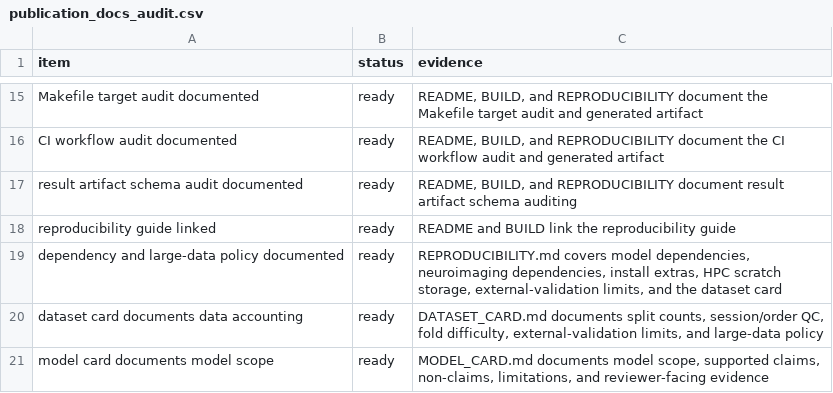
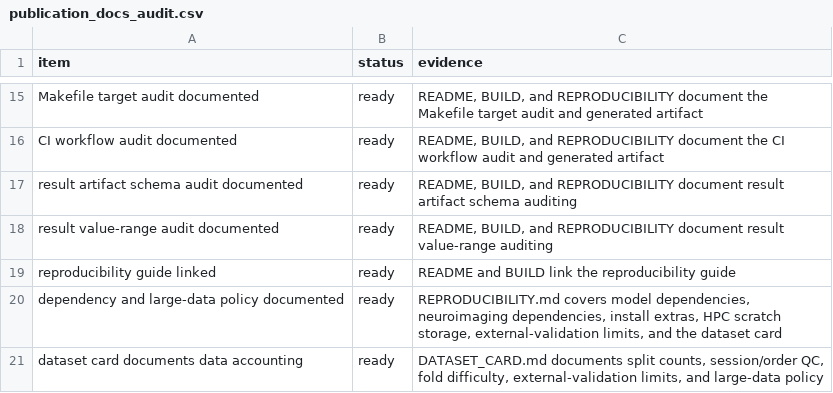
Before and after one commit to XialeiH/ReGraph-VLM, a CSV file: preproc_v0/repetition_familiarity/results/final_tables/publication_docs_audit.csv, drawn as a sheet; only a part is shown, gaps mark what is left out; the shorter side is filled out with more unchanged rows; the diff names each change by its address in the sheet, - before the commit and + after, or states it on an @@ line.

```diff
--- a/preproc_v0/repetition_familiarity/results/final_tables/publication_docs_audit.csv
+++ b/preproc_v0/repetition_familiarity/results/final_tables/publication_docs_audit.csv
+row 18: result value-range audit documented | ready | README, BUILD, and REPRODUCIBILITY document result value-range auditing
```
Also changed, not shown: preproc_v0/repetition_familiarity/results/final_tables/anonymous_bundle_manifest.csv, preproc_v0/repetition_familiarity/results/final_tables/publication_artifact_provenance_audit.csv, 13 other files.
